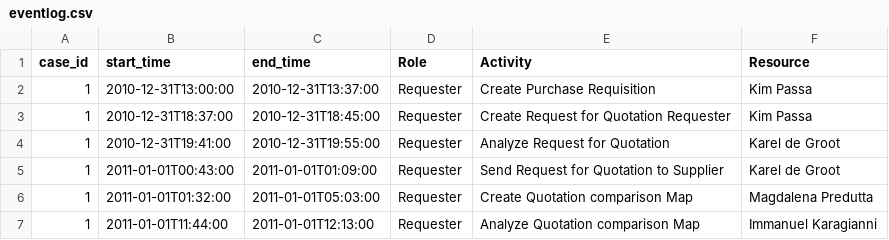
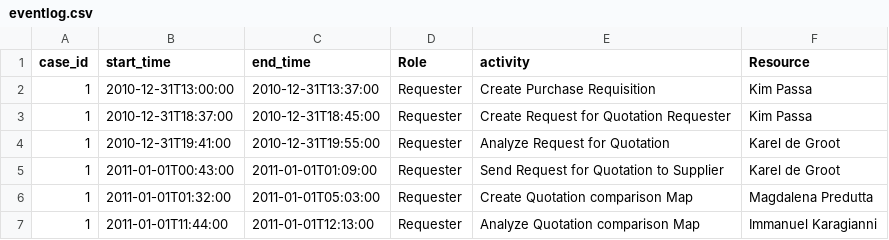
Before and after one commit to processifier/pfutil, a CSV file: example_data/p2p/eventlog.csv, drawn as a sheet; only a part is shown.

```diff
--- a/example_data/p2p/eventlog.csv
+++ b/example_data/p2p/eventlog.csv
@@ -1,2 +1,2 @@
-case_id,start_time,end_time,Role,Activity,Resource
+case_id,start_time,end_time,Role,activity,Resource
 1,2010-12-31T13:00:00,2010-12-31T13:37:00,Requester, Create Purchase Requisition,Kim Passa
```
Also changed, not shown: 8 other files.
